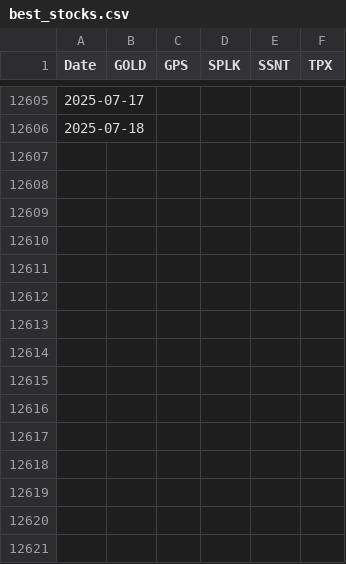
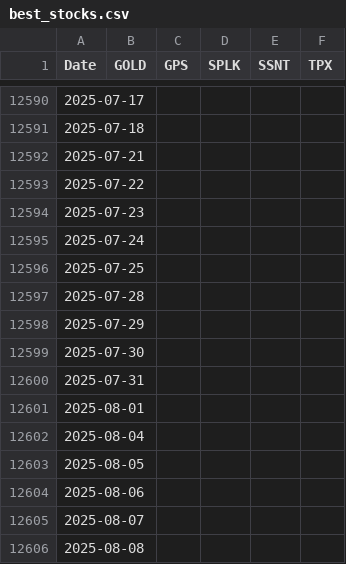
Before and after one commit to damiansp/marketModeling, a CSV file: daily/data/best_stocks.csv, drawn as a sheet; only a part is shown, gaps mark what is left out; the diff covers the shown part only.

```diff
--- a/daily/data/best_stocks.csv
+++ b/daily/data/best_stocks.csv
@@ -12606 +12591,16 @@ Date,GOLD,GPS,SPLK,SSNT,TPX
 2025-07-18,,,,,
+2025-07-21,,,,,
+2025-07-22,,,,,
+2025-07-23,,,,,
+2025-07-24,,,,,
+2025-07-25,,,,,
+2025-07-28,,,,,
+2025-07-29,,,,,
+2025-07-30,,,,,
+2025-07-31,,,,,
+2025-08-01,,,,,
+2025-08-04,,,,,
+2025-08-05,,,,,
+2025-08-06,,,,,
+2025-08-07,,,,,
+2025-08-08,,,,,
```
Also changed, not shown: 15 removed rows elsewhere in this file, daily/data/sharpes.csv, daily/data/stock_metrics.csv, 20 other files.
